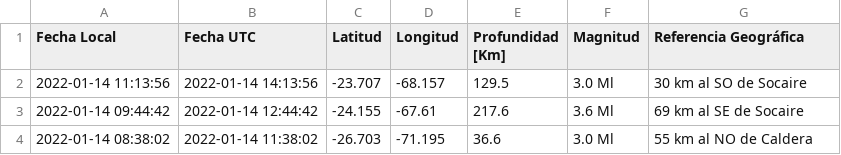
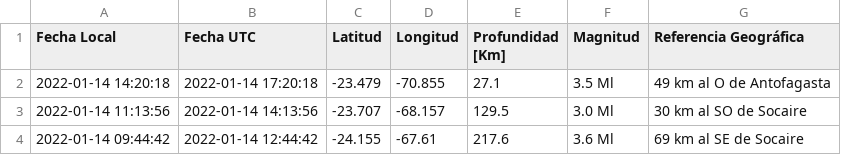
Before and after one commit to brunooviedo/sismos, a CSV file: data.csv, drawn as a sheet; only a part is shown; the shorter side is filled out with more unchanged rows; the diff names each change by its address in the sheet, - before the commit and + after, or states it on an @@ line.

```diff
--- a/data.csv
+++ b/data.csv
+row 2: 2022-01-14 14:20:18 | 2022-01-14 17:20:18 | -23.479 | -70.855 | 27.1 | 3.5 Ml | 49 km al O de Antofagasta
```
Also changed, not shown: data2.csv, 2 other files.
